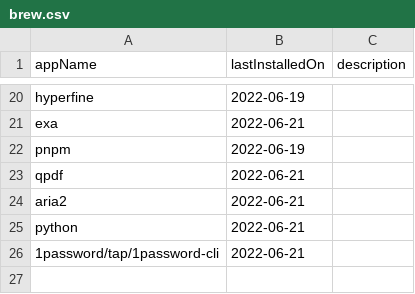
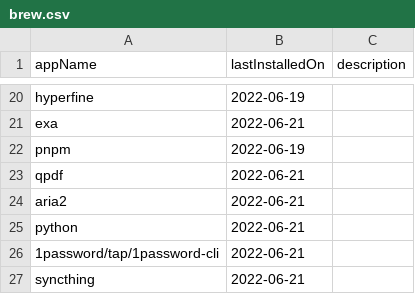
Before and after one commit to AshikNesin/dotfiles, a CSV file: config/apps/brew.csv, drawn as a sheet; only a part is shown, gaps mark what is left out; the diff names each change by its address in the sheet, - before the commit and + after, or states it on an @@ line.

```diff
--- a/config/apps/brew.csv
+++ b/config/apps/brew.csv
+row 27: syncthing | 2022-06-21
```
Also changed, not shown: config/apps/cask.csv, 3 other files.
